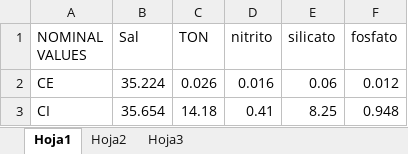
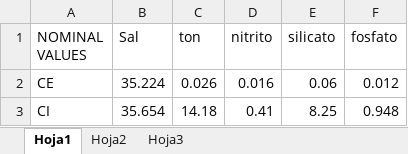
Before and after one commit to ignaciofraga/prueba, an Excel workbook: EJEMPLOS/REFERENCIAS_RADCOR_FE2022.xlsx, sheet Hoja1, drawn as a sheet; values as stored, in another font and other column widths than the file's, no borders; the diff names each change by its address in the sheet, - before the commit and + after, or states it on an @@ line.

```diff
--- a/EJEMPLOS/REFERENCIAS_RADCOR_FE2022.xlsx (sheet Hoja1)
+++ b/EJEMPLOS/REFERENCIAS_RADCOR_FE2022.xlsx (sheet Hoja1)
-C1: TON
+C1: ton
```
Also changed, not shown: 1 other file.
